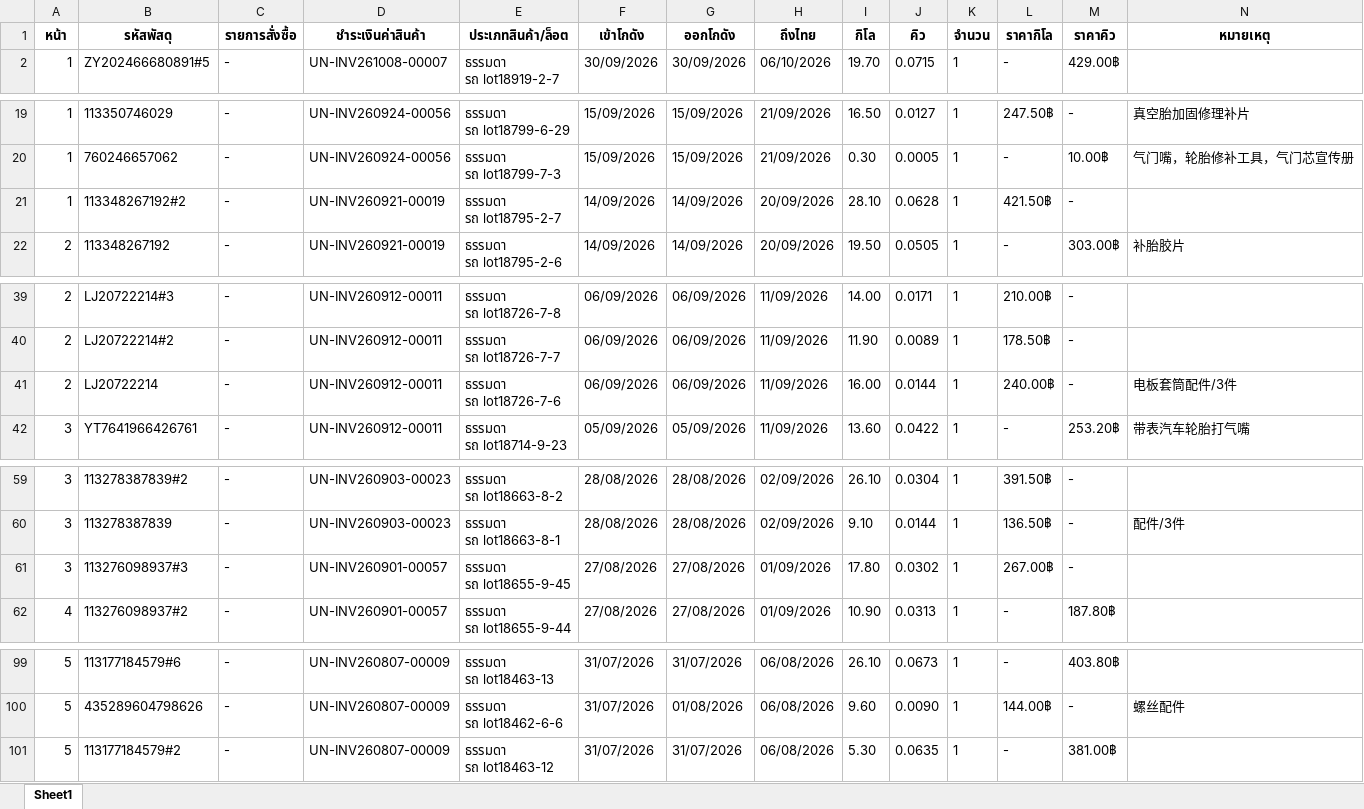
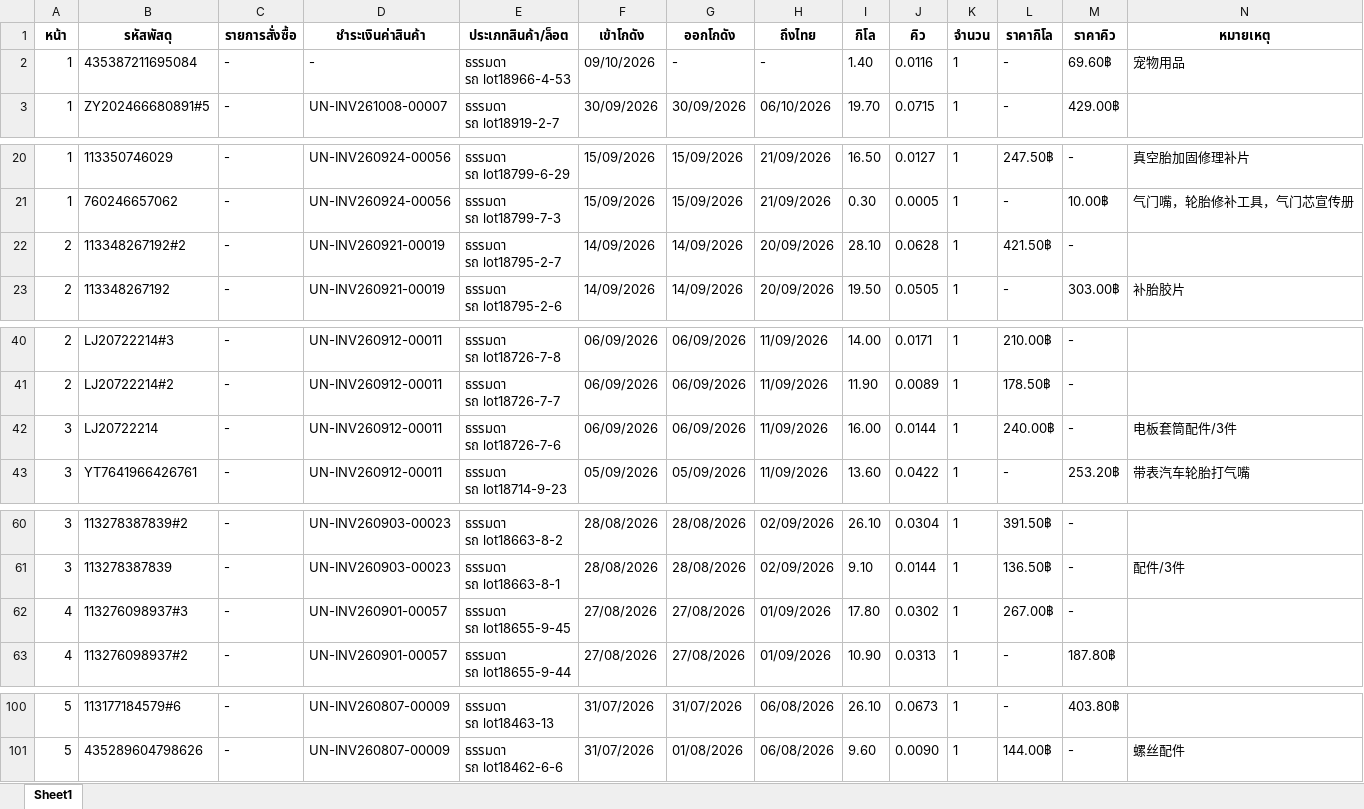
Before and after one commit to pet1486-sys/titan-shipping-uneedcargo, an Excel workbook: cargo_packages_p1-5.xlsx, sheet Sheet1, drawn as a sheet; only a part is shown, gaps mark what is left out; values as stored, in another font and other column widths than the file's, no borders; removed rows and columns are numbered as before the commit, all else as after; ↵ is a line break in a cell; the diff covers the shown part only; the diff names each change by its address in the sheet, - before the commit and + after, or states it on an @@ line.

```diff
--- a/cargo_packages_p1-5.xlsx (sheet Sheet1)
+++ b/cargo_packages_p1-5.xlsx (sheet Sheet1)
+row 2: 1 | 435387211695084 | - | - | ธรรมดา ↵ รถ lot18966-4-53 | 09/10/2026 | - | - | 1.40 | 0.0116 | 1 | - | 69.60฿ | 宠物用品
-A22 (หน้า): 1
+A22 (หน้า): 2
-A42 (หน้า): 2
+A42 (หน้า): 3
-A62 (หน้า): 3
+A62 (หน้า): 4
-row 101: 5 | 113177184579#2 | - | UN-INV260807-00009 | ธรรมดา ↵ รถ lot18463-12 | 31/07/2026 | 31/07/2026 | 06/08/2026 | 5.30 | 0.0635 | 1 | - | 381.00฿
```
Also changed, not shown: 1 edited cell elsewhere in this sheet.
